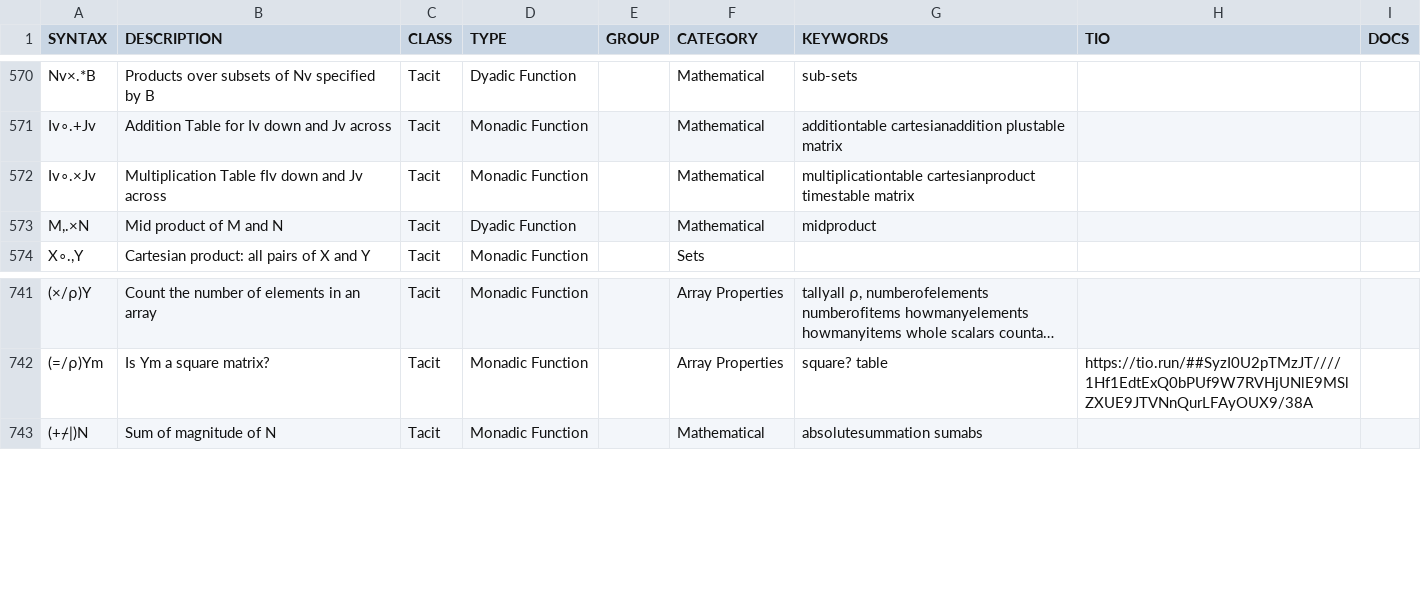
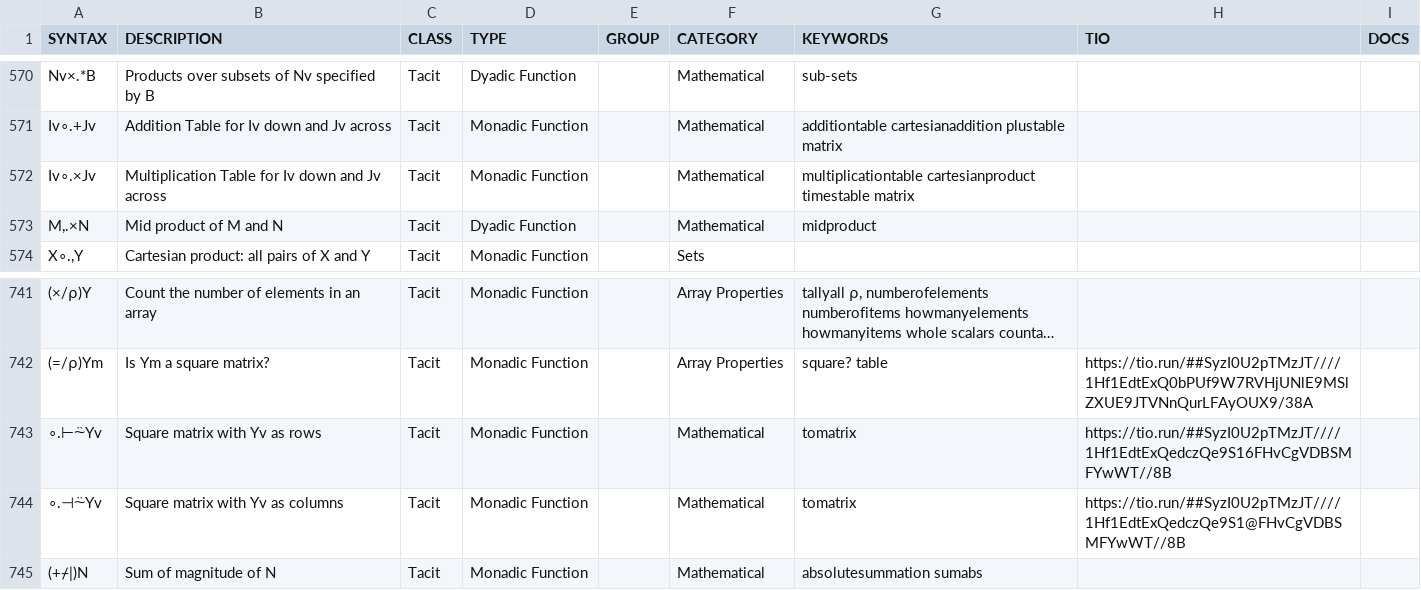
Before and after one commit to abrudz/aplcart, a TSV file: table.tsv, drawn as a sheet; only a part is shown, gaps mark what is left out; long unchanged cells end in …; the diff names each change by its address in the sheet, - before the commit and + after, or states it on an @@ line.

Commit message:
Entries to create square matrices (#51)
* Add entries to create square matrices.

* Fix typo.

```diff
--- a/table.tsv
+++ b/table.tsv
-B572 (DESCRIPTION): Multiplication Table fIv down and Jv across
+B572 (DESCRIPTION): Multiplication Table for Iv down and Jv across
+row 743: ∘.⊢⍨Yv | Square matrix with Yv as rows | Tacit | Monadic Function |  | Mathematical | tomatrix | https://tio.run/##SyzI0U2pTMzJT////1Hf1EdtExQedczQe9S16FHvCgVDBSMFYwWT//8B
+row 744: ∘.⊣⍨Yv | Square matrix with Yv as columns | Tacit | Monadic Function |  | Mathematical | tomatrix | https://tio.run/##SyzI0U2pTMzJT////1Hf1EdtExQedczQe9S1@FHvCgVDBSMFYwWT//8B
```
